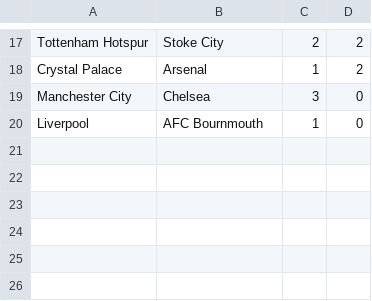
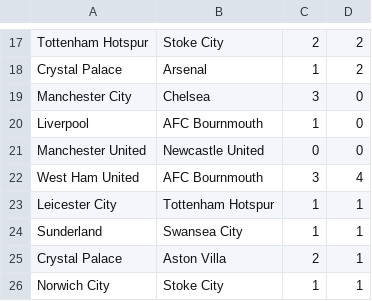
Before and after one commit to ronfe/footshow, a CSV file: 1516results/eng1.csv, drawn as a sheet; only a part is shown, gaps mark what is left out.

```diff
--- a/1516results/eng1.csv
+++ b/1516results/eng1.csv
@@ -20 +20,7 @@ Manchester City,Chelsea,3,0
 Liverpool,AFC Bournmouth,1,0
+Manchester United,Newcastle United,0,0
+West Ham United,AFC Bournmouth,3,4
+Leicester City,Tottenham Hotspur,1,1
+Sunderland,Swansea City,1,1
+Crystal Palace,Aston Villa,2,1
+Norwich City,Stoke City,1,1
```
Also changed, not shown: 1516results/eng2.csv, 1516results/fra1.csv, 20 other files.
